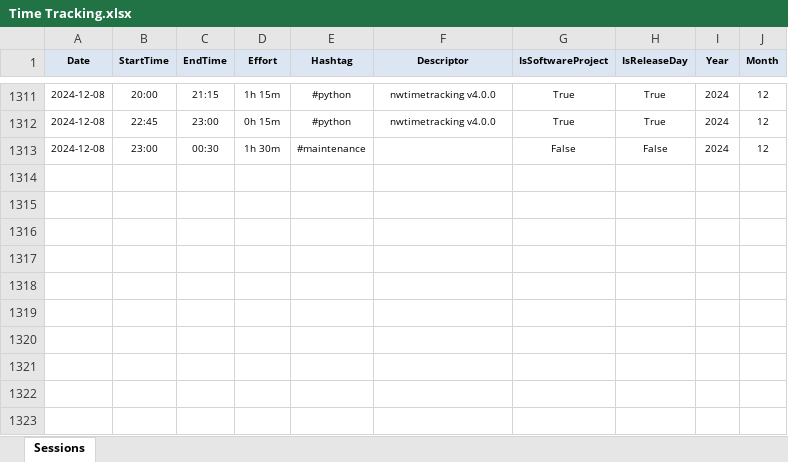
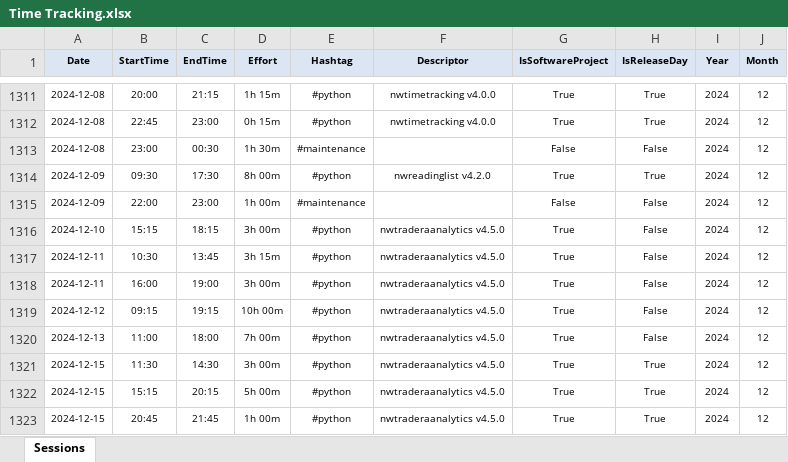
Before and after one commit to numbworks/nwtimetracking, an Excel workbook: data/Time Tracking.xlsx, sheet Sessions, drawn as a sheet; only a part is shown, gaps mark what is left out; values as stored, in another font and other column widths than the file's, no borders; the diff names each change by its address in the sheet, - before the commit and + after, or states it on an @@ line.

Commit message:
#42 Time Tracking: updated to 2024-12-15.

```diff
--- a/data/Time Tracking.xlsx (sheet Sessions)
+++ b/data/Time Tracking.xlsx (sheet Sessions)
+row 1314: 2024-12-09 | 09:30 | 17:30 | 8h 00m | #python | nwreadinglist v4.2.0 | True | True | 2024 | 12
+row 1315: 2024-12-09 | 22:00 | 23:00 | 1h 00m | #maintenance |  | False | False | 2024 | 12
+row 1316: 2024-12-10 | 15:15 | 18:15 | 3h 00m | #python | nwtraderaanalytics v4.5.0 | True | False | 2024 | 12
+row 1317: 2024-12-11 | 10:30 | 13:45 | 3h 15m | #python | nwtraderaanalytics v4.5.0 | True | False | 2024 | 12
+row 1318: 2024-12-11 | 16:00 | 19:00 | 3h 00m | #python | nwtraderaanalytics v4.5.0 | True | False | 2024 | 12
+row 1319: 2024-12-12 | 09:15 | 19:15 | 10h 00m | #python | nwtraderaanalytics v4.5.0 | True | False | 2024 | 12
+row 1320: 2024-12-13 | 11:00 | 18:00 | 7h 00m | #python | nwtraderaanalytics v4.5.0 | True | False | 2024 | 12
+row 1321: 2024-12-15 | 11:30 | 14:30 | 3h 00m | #python | nwtraderaanalytics v4.5.0 | True | True | 2024 | 12
+row 1322: 2024-12-15 | 15:15 | 20:15 | 5h 00m | #python | nwtraderaanalytics v4.5.0 | True | True | 2024 | 12
+row 1323: 2024-12-15 | 20:45 | 21:45 | 1h 00m | #python | nwtraderaanalytics v4.5.0 | True | True | 2024 | 12
```
Also changed, not shown: 2 other files.
